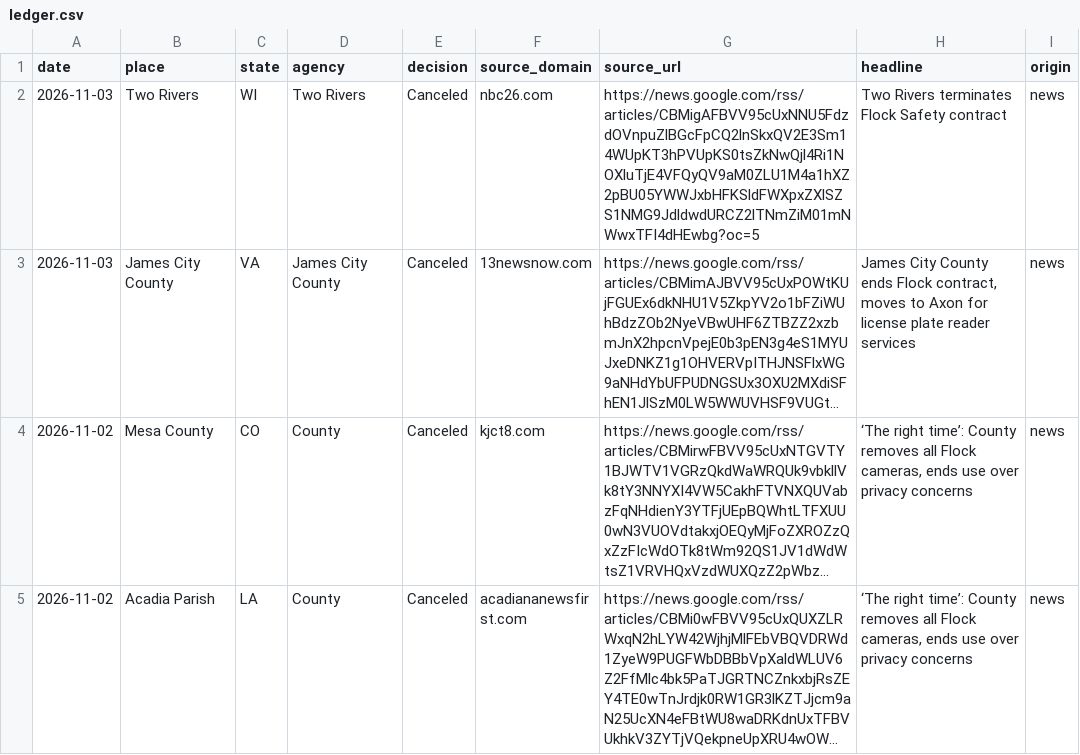
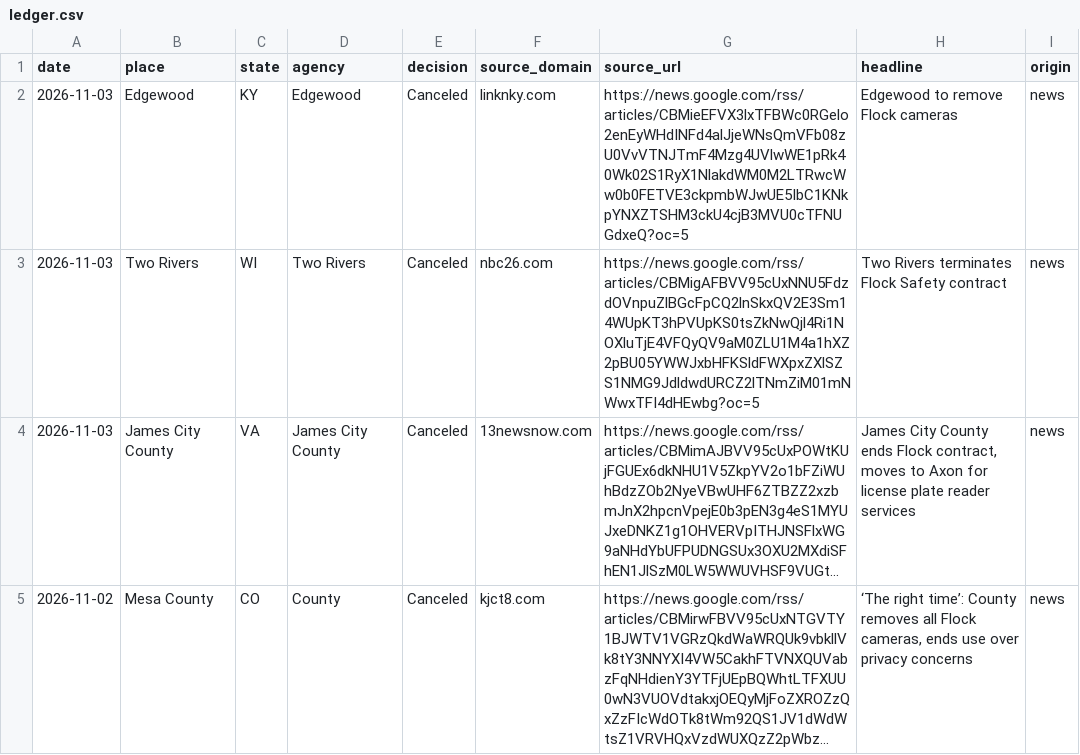
Before and after one commit to jdmediallc/flockwatch, a CSV file: ledger.csv, drawn as a sheet; only a part is shown; the shorter side is filled out with more unchanged rows; long unchanged cells end in ….

Commit message:
Update ledger CSV

```diff
--- a/ledger.csv
+++ b/ledger.csv
@@ -1,2 +1,3 @@
 date,place,state,agency,decision,source_domain,source_url,headline,origin
+2026-11-03,Edgewood,KY,Edgewood,Canceled,linknky.com,https://news.google.com/rss/articles/CBMieEFVX3lxTFBWc0RGelo2enEyWHdINFd4alJjeWNsQmVFb08zU0VvVTNJTmF4Mzg4UVlwWE1pRk40Wk02S1RyX1NlakdWM0M2LTRwcWw0b0FETVE3ckpmbWJwUE5IbC1KNkpYNXZTSHM3ckU4cjB3MVU0cTFNUGdxeQ?oc=5,Edgewood to remove Flock cameras,news
 2026-11-03,Two Rivers,WI,Two Rivers,Canceled,nbc26.com,https://news.google.com/rss/articles/CBMigAFBVV95cUxNNU5FdzdOVnpuZlBGcFpCQ2lnSkxQV2E3Sm14WUpKT3hPVUpKS0tsZkNwQjl4Ri1NOXluTjE4VFQyQV9aM0ZLU1M4a1hXZ2pBU05YWWJxbHFKSldFWXpxZXlSZS1NMG9JdldwdURCZ2lTNmZiM01mNWwxTFI4dHEwbg?oc=5,Two Rivers terminates Flock Safety contract,news
```
